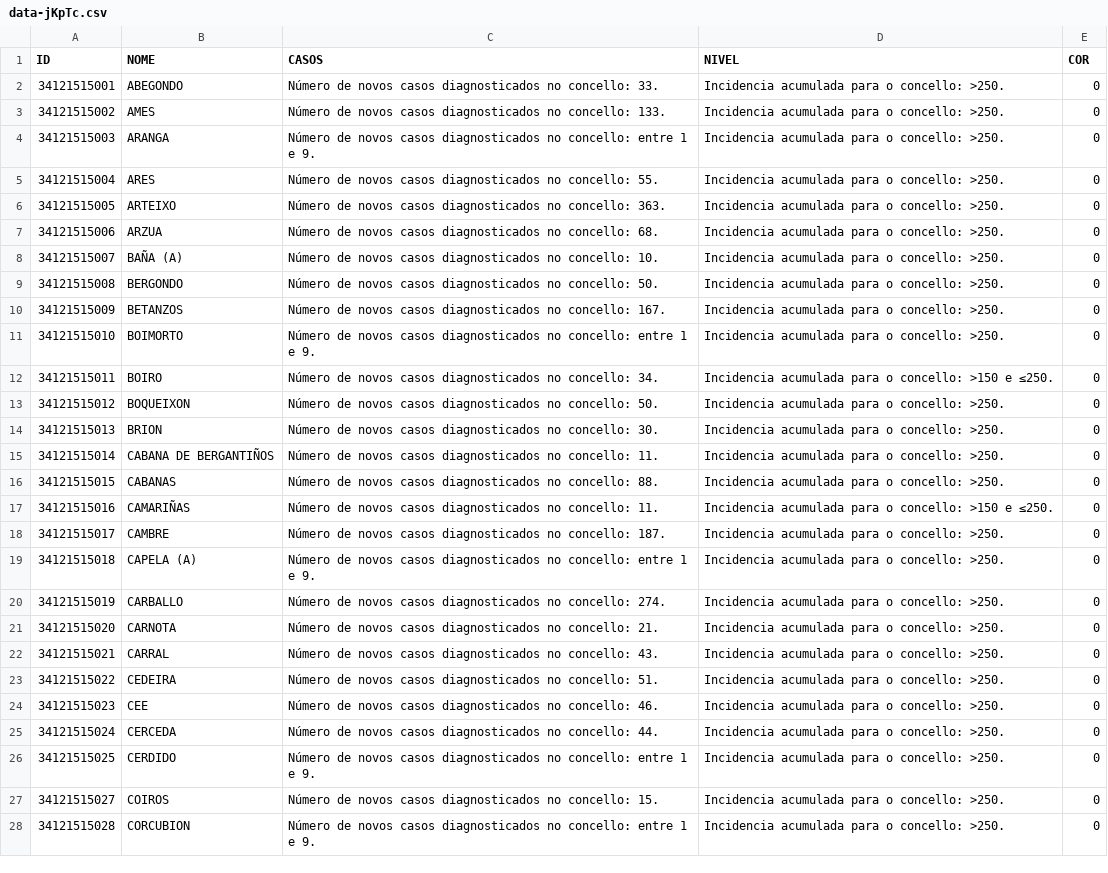
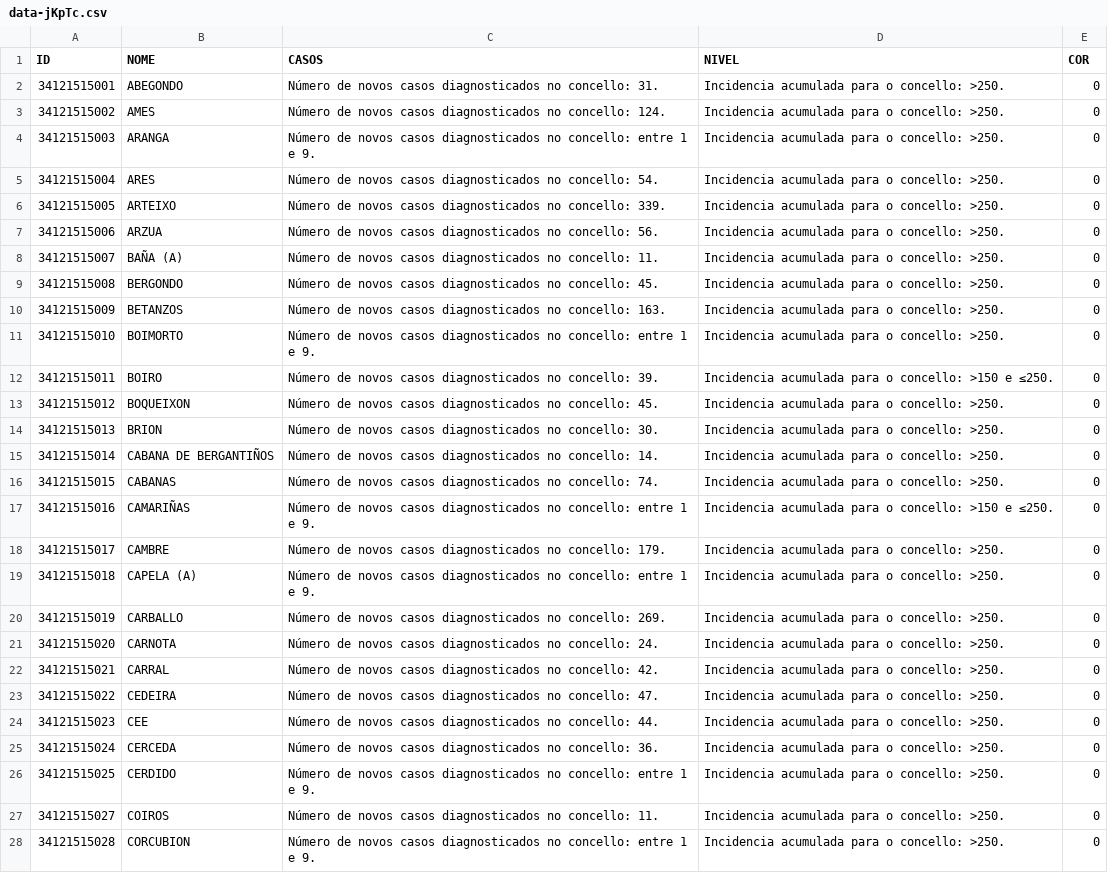
Before and after one commit to alexvelazquezp/Covid-19-Galicia, a CSV file: data-jKpTc.csv, drawn as a sheet; only a part is shown; the diff covers the shown part only.

```diff
--- a/data-jKpTc.csv
+++ b/data-jKpTc.csv
@@ -1,28 +1,28 @@
 ID,NOME,CASOS,NIVEL,COR
-34121515001,ABEGONDO,Número de novos casos diagnosticados no concello: 33.,Incidencia acumulada para o concello: >250.,0
-34121515002,AMES,Número de novos casos diagnosticados no concello: 133.,Incidencia acumulada para o concello: >250.,0
+34121515001,ABEGONDO,Número de novos casos diagnosticados no concello: 31.,Incidencia acumulada para o concello: >250.,0
+34121515002,AMES,Número de novos casos diagnosticados no concello: 124.,Incidencia acumulada para o concello: >250.,0
 34121515003,ARANGA,Número de novos casos diagnosticados no concello: entre 1 e 9.,Incidencia acumulada para o concello: >250.,0
-34121515004,ARES,Número de novos casos diagnosticados no concello: 55.,Incidencia acumulada para o concello: >250.,0
-34121515005,ARTEIXO,Número de novos casos diagnosticados no concello: 363.,Incidencia acumulada para o concello: >250.,0
-34121515006,ARZUA,Número de novos casos diagnosticados no concello: 68.,Incidencia acumulada para o concello: >250.,0
-34121515007,BAÑA (A),Número de novos casos diagnosticados no concello: 10.,Incidencia acumulada para o concello: >250.,0
-34121515008,BERGONDO,Número de novos casos diagnosticados no concello: 50.,Incidencia acumulada para o concello: >250.,0
-34121515009,BETANZOS,Número de novos casos diagnosticados no concello: 167.,Incidencia acumulada para o concello: >250.,0
+34121515004,ARES,Número de novos casos diagnosticados no concello: 54.,Incidencia acumulada para o concello: >250.,0
+34121515005,ARTEIXO,Número de novos casos diagnosticados no concello: 339.,Incidencia acumulada para o concello: >250.,0
+34121515006,ARZUA,Número de novos casos diagnosticados no concello: 56.,Incidencia acumulada para o concello: >250.,0
+34121515007,BAÑA (A),Número de novos casos diagnosticados no concello: 11.,Incidencia acumulada para o concello: >250.,0
+34121515008,BERGONDO,Número de novos casos diagnosticados no concello: 45.,Incidencia acumulada para o concello: >250.,0
+34121515009,BETANZOS,Número de novos casos diagnosticados no concello: 163.,Incidencia acumulada para o concello: >250.,0
 34121515010,BOIMORTO,Número de novos casos diagnosticados no concello: entre 1 e 9.,Incidencia acumulada para o concello: >250.,0
-34121515011,BOIRO,Número de novos casos diagnosticados no concello: 34.,Incidencia acumulada para o concello: >150 e ≤250.,0
-34121515012,BOQUEIXON,Número de novos casos diagnosticados no concello: 50.,Incidencia acumulada para o concello: >250.,0
+34121515011,BOIRO,Número de novos casos diagnosticados no concello: 39.,Incidencia acumulada para o concello: >150 e ≤250.,0
+34121515012,BOQUEIXON,Número de novos casos diagnosticados no concello: 45.,Incidencia acumulada para o concello: >250.,0
 34121515013,BRION,Número de novos casos diagnosticados no concello: 30.,Incidencia acumulada para o concello: >250.,0
-34121515014,CABANA DE BERGANTIÑOS,Número de novos casos diagnosticados no concello: 11.,Incidencia acumulada para o concello: >250.,0
-34121515015,CABANAS,Número de novos casos diagnosticados no concello: 88.,Incidencia acumulada para o concello: >250.,0
-34121515016,CAMARIÑAS,Número de novos casos diagnosticados no concello: 11.,Incidencia acumulada para o concello: >150 e ≤250.,0
-34121515017,CAMBRE,Número de novos casos diagnosticados no concello: 187.,Incidencia acumulada para o concello: >250.,0
+34121515014,CABANA DE BERGANTIÑOS,Número de novos casos diagnosticados no concello: 14.,Incidencia acumulada para o concello: >250.,0
+34121515015,CABANAS,Número de novos casos diagnosticados no concello: 74.,Incidencia acumulada para o concello: >250.,0
+34121515016,CAMARIÑAS,Número de novos casos diagnosticados no concello: entre 1 e 9.,Incidencia acumulada para o concello: >150 e ≤250.,0
+34121515017,CAMBRE,Número de novos casos diagnosticados no concello: 179.,Incidencia acumulada para o concello: >250.,0
 34121515018,CAPELA (A),Número de novos casos diagnosticados no concello: entre 1 e 9.,Incidencia acumulada para o concello: >250.,0
-34121515019,CARBALLO,Número de novos casos diagnosticados no concello: 274.,Incidencia acumulada para o concello: >250.,0
-34121515020,CARNOTA,Número de novos casos diagnosticados no concello: 21.,Incidencia acumulada para o concello: >250.,0
-34121515021,CARRAL,Número de novos casos diagnosticados no concello: 43.,Incidencia acumulada para o concello: >250.,0
-34121515022,CEDEIRA,Número de novos casos diagnosticados no concello: 51.,Incidencia acumulada para o concello: >250.,0
-34121515023,CEE,Número de novos casos diagnosticados no concello: 46.,Incidencia acumulada para o concello: >250.,0
-34121515024,CERCEDA,Número de novos casos diagnosticados no concello: 44.,Incidencia acumulada para o concello: >250.,0
+34121515019,CARBALLO,Número de novos casos diagnosticados no concello: 269.,Incidencia acumulada para o concello: >250.,0
+34121515020,CARNOTA,Número de novos casos diagnosticados no concello: 24.,Incidencia acumulada para o concello: >250.,0
+34121515021,CARRAL,Número de novos casos diagnosticados no concello: 42.,Incidencia acumulada para o concello: >250.,0
+34121515022,CEDEIRA,Número de novos casos diagnosticados no concello: 47.,Incidencia acumulada para o concello: >250.,0
+34121515023,CEE,Número de novos casos diagnosticados no concello: 44.,Incidencia acumulada para o concello: >250.,0
+34121515024,CERCEDA,Número de novos casos diagnosticados no concello: 36.,Incidencia acumulada para o concello: >250.,0
 34121515025,CERDIDO,Número de novos casos diagnosticados no concello: entre 1 e 9.,Incidencia acumulada para o concello: >250.,0
-34121515027,COIROS,Número de novos casos diagnosticados no concello: 15.,Incidencia acumulada para o concello: >250.,0
+34121515027,COIROS,Número de novos casos diagnosticados no concello: 11.,Incidencia acumulada para o concello: >250.,0
 34121515028,CORCUBION,Número de novos casos diagnosticados no concello: entre 1 e 9.,Incidencia acumulada para o concello: >250.,0
```
Also changed, not shown: 163 edited cells elsewhere in this file, 10 other files.
